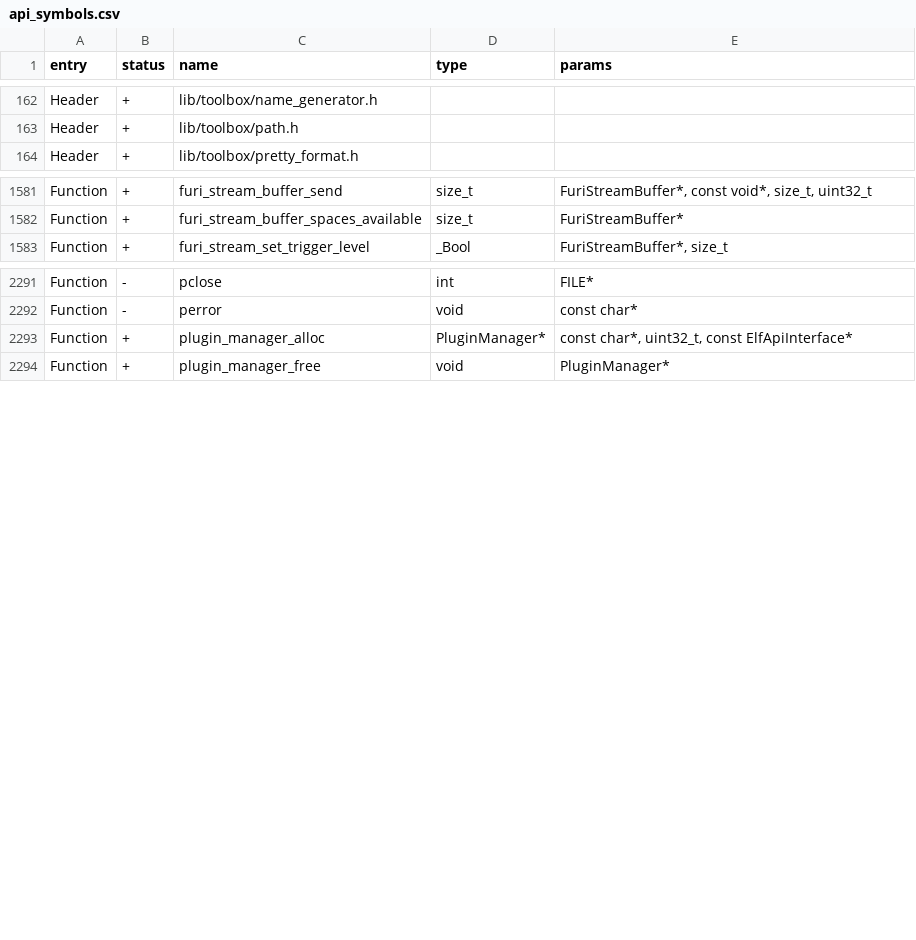
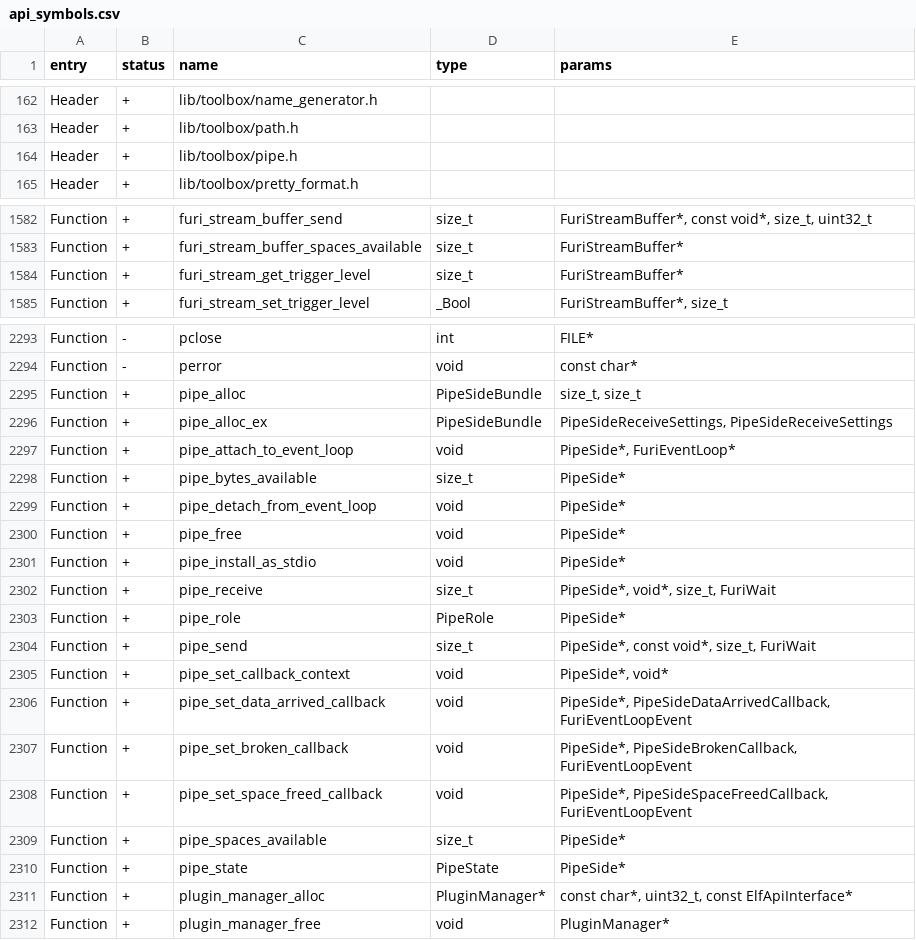
Before and after one commit to zinongli/flipperzero-firmware, a CSV file: targets/f18/api_symbols.csv, drawn as a sheet; only a part is shown, gaps mark what is left out; the diff covers the shown part only; the diff names each change by its address in the sheet, - before the commit and + after, or states it on an @@ line.

Commit message:
[FL-3933] Pipe (#3996)
* feat: FuriThread stdin
* ci: fix f18
* feat: stdio callback context
* feat: FuriPipe
* POTENTIALLY EXPLOSIVE pipe welding
* fix: non-explosive welding
* Revert welding
* docs: furi_pipe
* feat: pipe event loop integration
* update f18 sdk
* f18
* docs: make doxygen happy
* fix: event loop not triggering when pipe attached to stdio
* fix: partial stdout in pipe
* allow simultaneous in and out subscription in event loop
* refactor: move pipe out of furi and decouple from event loop
* chore: api versioning
* Bump api versions
* refactor: rename pipe_set_pipe_broken_callback
* Toolbox: add missing pragma once

Co-authored-by: あく <alleteam@gmail.com>

```diff
--- a/targets/f18/api_symbols.csv
+++ b/targets/f18/api_symbols.csv
+row 164: Header | + | lib/toolbox/pipe.h
+row 1584: Function | + | furi_stream_get_trigger_level | size_t | FuriStreamBuffer*
+row 2295: Function | + | pipe_alloc | PipeSideBundle | size_t, size_t
+row 2296: Function | + | pipe_alloc_ex | PipeSideBundle | PipeSideReceiveSettings, PipeSideReceiveSettings
+row 2297: Function | + | pipe_attach_to_event_loop | void | PipeSide*, FuriEventLoop*
+row 2298: Function | + | pipe_bytes_available | size_t | PipeSide*
+row 2299: Function | + | pipe_detach_from_event_loop | void | PipeSide*
+row 2300: Function | + | pipe_free | void | PipeSide*
+row 2301: Function | + | pipe_install_as_stdio | void | PipeSide*
+row 2302: Function | + | pipe_receive | size_t | PipeSide*, void*, size_t, FuriWait
+row 2303: Function | + | pipe_role | PipeRole | PipeSide*
+row 2304: Function | + | pipe_send | size_t | PipeSide*, const void*, size_t, FuriWait
+row 2305: Function | + | pipe_set_callback_context | void | PipeSide*, void*
+row 2306: Function | + | pipe_set_data_arrived_callback | void | PipeSide*, PipeSideDataArrivedCallback, FuriEventLoopEvent
+row 2307: Function | + | pipe_set_broken_callback | void | PipeSide*, PipeSideBrokenCallback, FuriEventLoopEvent
+row 2308: Function | + | pipe_set_space_freed_callback | void | PipeSide*, PipeSideSpaceFreedCallback, FuriEventLoopEvent
+row 2309: Function | + | pipe_spaces_available | size_t | PipeSide*
+row 2310: Function | + | pipe_state | PipeState | PipeSide*
```
Also changed, not shown: 1 edited cell elsewhere in this file, targets/f7/api_symbols.csv, 7 other files.
